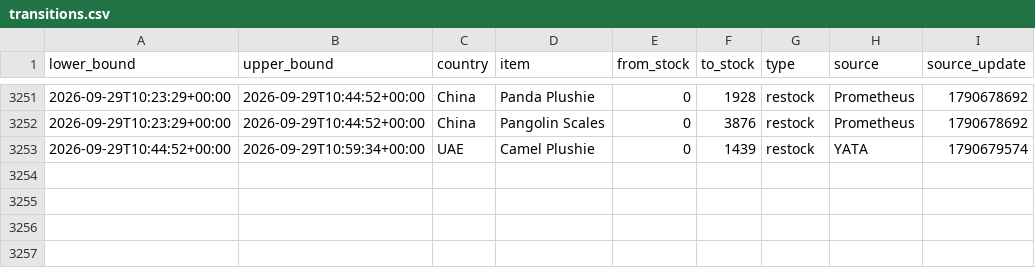
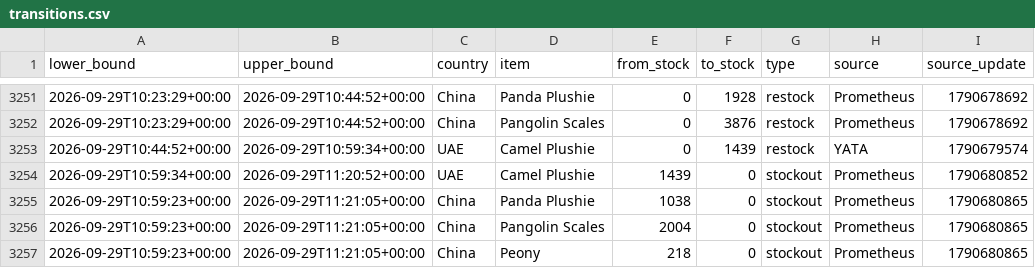
Before and after one commit to hansrsrian/Hans-data-collector, a CSV file: data/transitions.csv, drawn as a sheet; only a part is shown, gaps mark what is left out; the diff names each change by its address in the sheet, - before the commit and + after, or states it on an @@ line.

Commit message:
Data measurement

```diff
--- a/data/transitions.csv
+++ b/data/transitions.csv
+row 3254: 2026-09-29T10:59:34+00:00 | 2026-09-29T11:20:52+00:00 | UAE | Camel Plushie | 1439 | 0 | stockout | Prometheus | 1790680852
+row 3255: 2026-09-29T10:59:23+00:00 | 2026-09-29T11:21:05+00:00 | China | Panda Plushie | 1038 | 0 | stockout | Prometheus | 1790680865
+row 3256: 2026-09-29T10:59:23+00:00 | 2026-09-29T11:21:05+00:00 | China | Pangolin Scales | 2004 | 0 | stockout | Prometheus | 1790680865
+row 3257: 2026-09-29T10:59:23+00:00 | 2026-09-29T11:21:05+00:00 | China | Peony | 218 | 0 | stockout | Prometheus | 1790680865
```
Also changed, not shown: data/source_health.csv, 4 other files.
